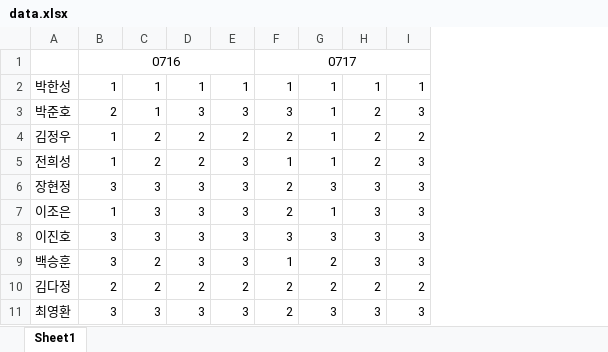
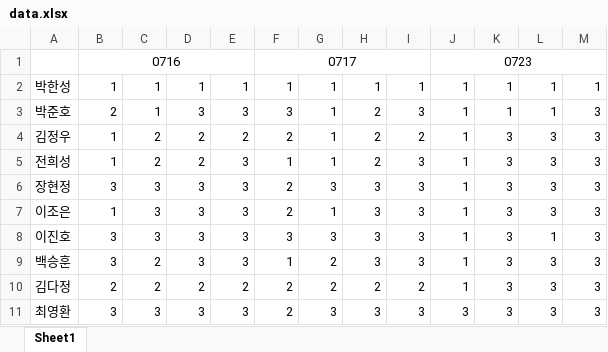
Before and after one commit to 3957ki/Algo_Study_SSAFY12, an Excel workbook: data.xlsx, sheet Sheet1, drawn as a sheet; values as stored, in another font and other column widths than the file's, no borders; conditional formats not drawn; the diff names each change by its address in the sheet, - before the commit and + after, or states it on an @@ line.

Commit message:
update scoreboard

```diff
--- a/data.xlsx (sheet Sheet1)
+++ b/data.xlsx (sheet Sheet1)
+column J, rows 1-11: 0723 | 1 | 1 | 1 | 1 | 1 | 1 | 1 | 1 | 1 | 3
+column K, rows 2-11: 1 | 1 | 3 | 3 | 3 | 3 | 3 | 3 | 3 | 3
+column L, rows 2-11: 1 | 1 | 3 | 3 | 3 | 3 | 1 | 3 | 3 | 3
+column M, rows 2-11: 1 | 3 | 3 | 3 | 3 | 3 | 3 | 3 | 3 | 3
```
